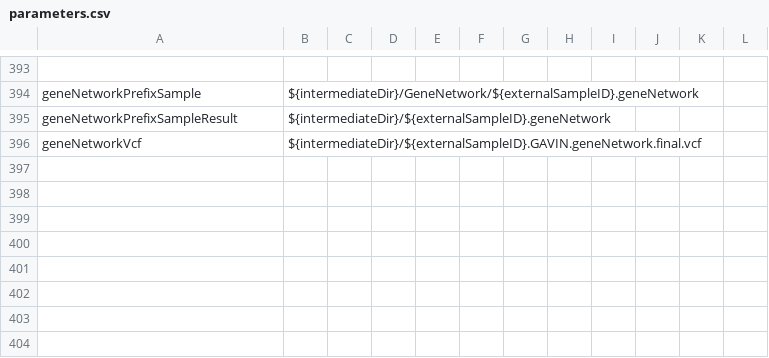
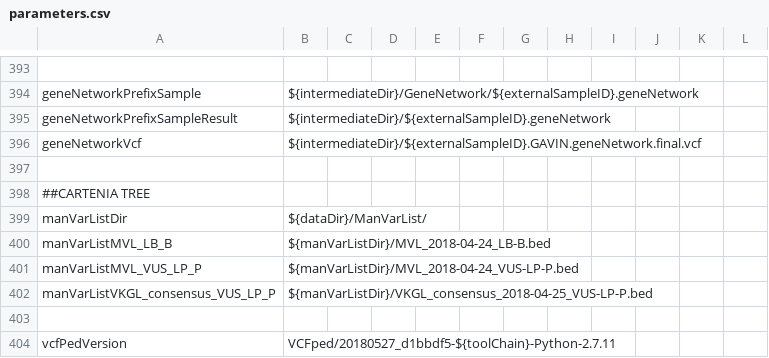
Before and after one commit to molgenis/NGS_DNA, a CSV file: parameters.csv, drawn as a sheet; only a part is shown, gaps mark what is left out; the diff names each change by its address in the sheet, - before the commit and + after, or states it on an @@ line.

Commit message:
added parameters.csv

```diff
--- a/parameters.csv
+++ b/parameters.csv
+row 397: (empty)
+row 398: ##CARTENIA TREE
+row 399: manVarListDir | ${dataDir}/ManVarList/
+row 400: manVarListMVL_LB_B | ${manVarListDir}/MVL_2018-04-24_LB-B.bed
+row 401: manVarListMVL_VUS_LP_P | ${manVarListDir}/MVL_2018-04-24_VUS-LP-P.bed
+row 402: manVarListVKGL_consensus_VUS_LP_P | ${manVarListDir}/VKGL_consensus_2018-04-25_VUS-LP-P.bed
+row 403: (empty)
+row 404: vcfPedVersion | VCFped/20180527_d1bbdf5-${toolChain}-Python-2.7.11
```
